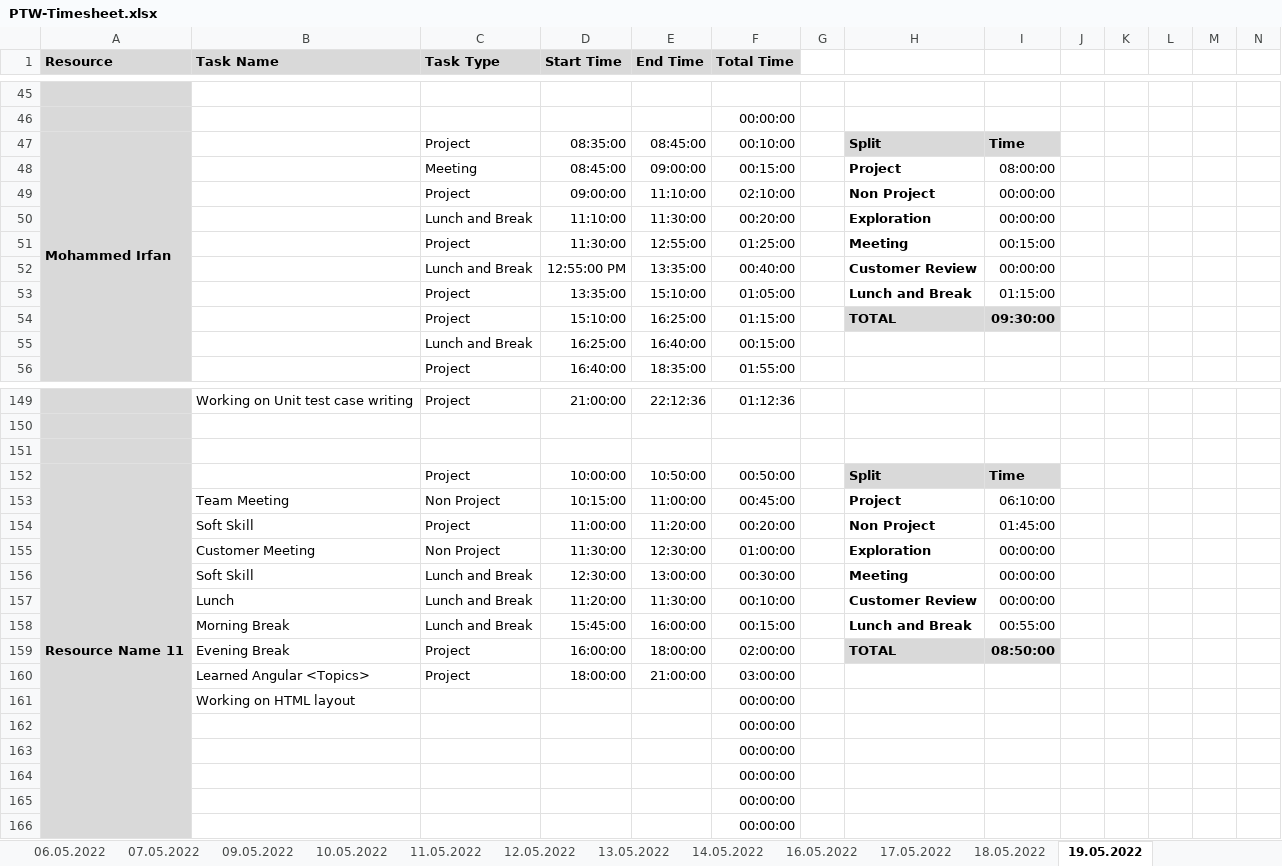
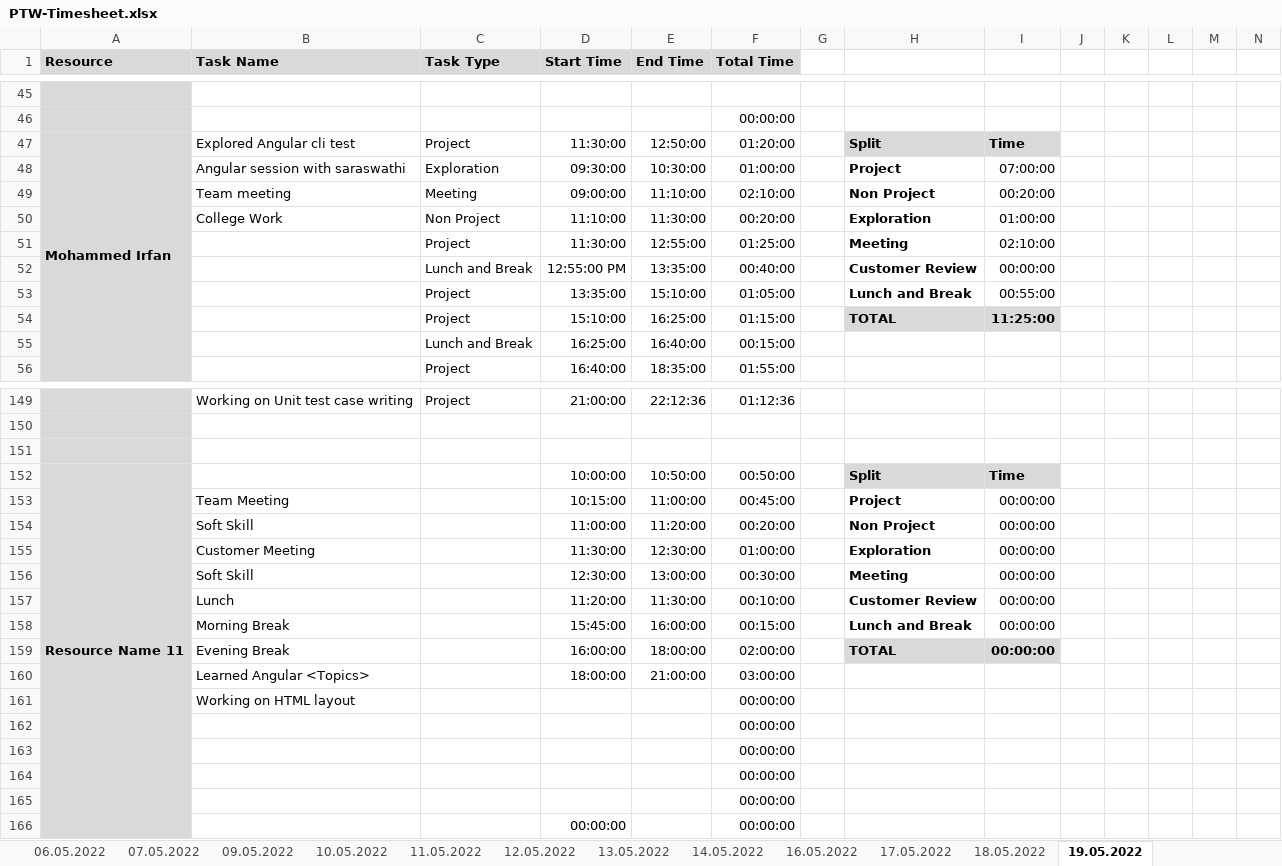
Before and after one commit to arvi9/ASPNet-WebAPI-Anngular-Project, an Excel workbook: Aurora/Process/PTW-Timesheet.xlsx, sheet 19.05.2022, drawn as a sheet; only a part is shown, gaps mark what is left out; values as stored, in another font and other column widths than the file's, no borders; conditional formats not drawn; removed rows and columns are numbered as before the commit, all else as after; rows hold the shown columns only; the diff covers the shown part only; the diff names each change by its address in the sheet, - before the commit and + after, or states it on an @@ line.

```diff
--- a/Aurora/Process/PTW-Timesheet.xlsx (sheet 19.05.2022)
+++ b/Aurora/Process/PTW-Timesheet.xlsx (sheet 19.05.2022)
-B47 (Task Name): (empty)
+B47 (Task Name): Explored Angular cli test
-D47 (Start Time): 08:35:00
+D47 (Start Time): 11:30:00
-E47 (End Time): 08:45:00
+E47 (End Time): 12:50:00
-F47 (Total Time): 00:10:00
+F47 (Total Time): 01:20:00
-row 48:  |  | Meeting | 08:45:00 | 09:00:00 | 00:15:00 |  | Project | 08:00:00
+row 48:  | Angular session with saraswathi | Exploration | 09:30:00 | 10:30:00 | 01:00:00 |  | Project | 07:00:00
-B49 (Task Name): (empty)
+B49 (Task Name): Team meeting
-C49 (Task Type): Project
+C49 (Task Type): Meeting
-I49: 00:00:00
+I49: 00:20:00
-B50 (Task Name): (empty)
+B50 (Task Name): College Work
-C50 (Task Type): Lunch and Break
+C50 (Task Type): Non Project
-I50: 00:00:00
+I50: 01:00:00
-I51: 00:15:00
+I51: 02:10:00
-I53: 01:15:00
+I53: 00:55:00
-I54: 09:30:00
+I54: 11:25:00
-C152 (Task Type): Project
+C152 (Task Type): (empty)
-C153 (Task Type): Non Project
+C153 (Task Type): (empty)
-I153: 06:10:00
+I153: 00:00:00
-C154 (Task Type): Project
+C154 (Task Type): (empty)
-I154: 01:45:00
+I154: 00:00:00
-C155 (Task Type): Non Project
+C155 (Task Type): (empty)
-C156:C158 (Task Type): Lunch and Break
+C156:C158 (Task Type): (empty)
-I158: 00:55:00
+I158: 00:00:00
-C159:C160 (Task Type): Project
+C159:C160 (Task Type): (empty)
-I159: 08:50:00
+I159: 00:00:00
-D166 (Start Time): (empty)
+D166 (Start Time): 00:00:00
```
Also changed, not shown: 4 added rows, 4 removed rows and 26 edited cells elsewhere in this sheet, sheet 18.05.2022.
